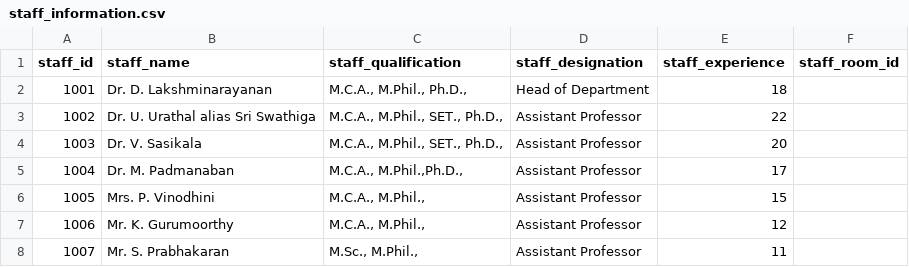
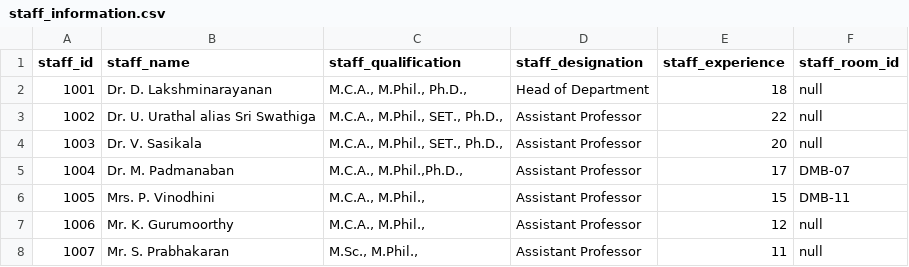
Before and after one commit to Manikandanravi0507/Bsc_Mini_Project, a CSV file: Attendance Management System/Datas/staff_information.csv, drawn as a sheet.

```diff
--- a/Attendance Management System/Datas/staff_information.csv
+++ b/Attendance Management System/Datas/staff_information.csv
@@ -1,8 +1,8 @@
 staff_id,staff_name,staff_qualification,staff_designation,staff_experience,staff_room_id
-1001,Dr. D. Lakshminarayanan,"M.C.A., M.Phil.,  Ph.D.,", Head of Department,18,
-1002,Dr. U. Urathal alias Sri Swathiga,"M.C.A., M.Phil., SET., Ph.D.,",Assistant Professor,22,
-1003,Dr. V. Sasikala,"M.C.A., M.Phil., SET., Ph.D.,",Assistant Professor,20,
-1004,Dr. M. Padmanaban,"M.C.A., M.Phil.,Ph.D.,",Assistant Professor,17,
-1005,Mrs. P. Vinodhini,"M.C.A., M.Phil.,",Assistant Professor,15,
-1006,Mr. K. Gurumoorthy,"M.C.A., M.Phil.,",Assistant Professor,12,
-1007,Mr. S. Prabhakaran," M.Sc., M.Phil.,",Assistant Professor,11,
+1001,Dr. D. Lakshminarayanan,"M.C.A., M.Phil.,  Ph.D.,", Head of Department,18,null
+1002,Dr. U. Urathal alias Sri Swathiga,"M.C.A., M.Phil., SET., Ph.D.,",Assistant Professor,22,null
+1003,Dr. V. Sasikala,"M.C.A., M.Phil., SET., Ph.D.,",Assistant Professor,20,null
+1004,Dr. M. Padmanaban,"M.C.A., M.Phil.,Ph.D.,",Assistant Professor,17,DMB-07
+1005,Mrs. P. Vinodhini,"M.C.A., M.Phil.,",Assistant Professor,15,DMB-11
+1006,Mr. K. Gurumoorthy,"M.C.A., M.Phil.,",Assistant Professor,12,null
+1007,Mr. S. Prabhakaran," M.Sc., M.Phil.,",Assistant Professor,11,null
```
Also changed, not shown: 8 other files.
